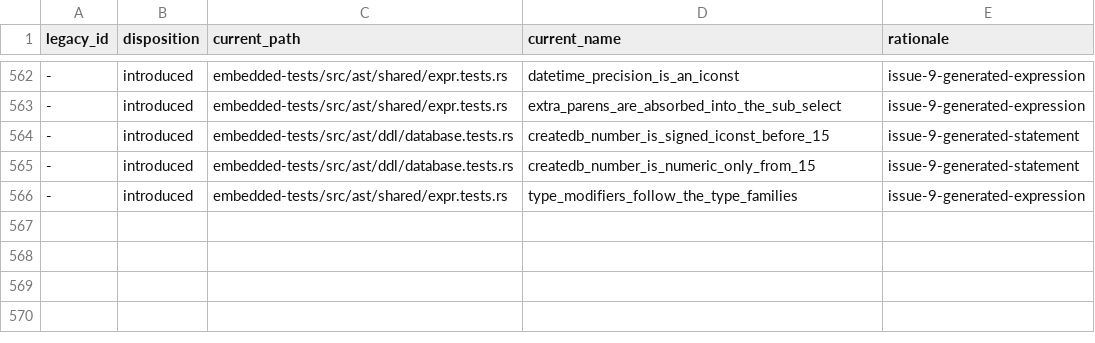
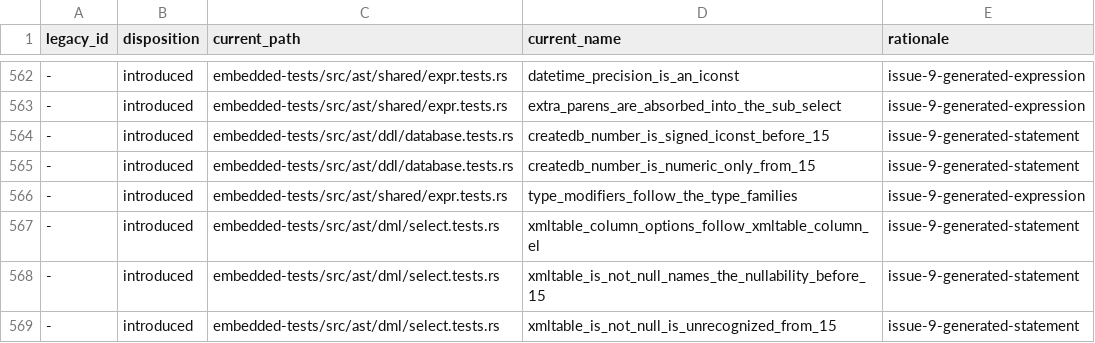
Before and after one commit to freshtonic/pg-sql, a TSV file: embedded-tests/reconciliation.tsv, drawn as a sheet; only a part is shown, gaps mark what is left out; the diff names each change by its address in the sheet, - before the commit and + after, or states it on an @@ line.

Commit message:
fix: make XMLTABLE column options an any-order list with gram.y's checks
gram.y xmltable_column_option_list takes the column options in any
order, and the xmltable_column_el action reads them (REL_17_11 gram.y
14000-14090). pg-sql held PATH, DEFAULT and the nullability in fixed
fields, in a fixed order. So it rejected NOT NULL PATH 'a' and every
other order, rejected a quoted "path" and "default" from 17, and before
17 accepted any identifier as PATH.

XmlTableTypedColumn now holds zero_or_many!(XmlTableColumnOption). The
enum mirrors xmltable_column_option_el: Path (from 17), Default,
NotNull, Null, and Named (IDENT b_expr, XmlTableNamedOption). Declared
rules on the enum (freshtonic/recursa#141) do what the action does:

- A Named option whose folded name is path or default counts as PATH or
  DEFAULT. Before 15, is_not_null counts as the nullability.
- Each of PATH, DEFAULT and the nullability may appear once (14038,
  14047, 14056).
- Every other name is an unrecognized column option (14065).
- From 15, the name __pg__is_not_null is refused by name (commit
  2f48b4f075f; REL_15_19 gram.y 13867).

ident::fold_name gives the classification the scanner's folding.
XmlTableColumnPath, XmlTableColumnDefault and XmlTableColumnNull are
removed. The Path arm has a plain cfg gate: before 17 the same text is an
IDENT b_expr named path, so 17 adds no shape and records no requirement
(docs/minimum-version.md, class 4).

The action's messages name the column or the option. A declared rule
carries one static message, so these leave the name out.

An oracle probe of 36 option lists agrees with PostgreSQL at 14, 15 and
17.

Refs #85
Refs #87

```diff
--- a/embedded-tests/reconciliation.tsv
+++ b/embedded-tests/reconciliation.tsv
+row 567: - | introduced | embedded-tests/src/ast/dml/select.tests.rs | xmltable_column_options_follow_xmltable_column_el | issue-9-generated-statement
+row 568: - | introduced | embedded-tests/src/ast/dml/select.tests.rs | xmltable_is_not_null_names_the_nullability_before_15 | issue-9-generated-statement
+row 569: - | introduced | embedded-tests/src/ast/dml/select.tests.rs | xmltable_is_not_null_is_unrecognized_from_15 | issue-9-generated-statement
```
Also changed, not shown: embedded-tests/inventory.tsv, 5 other files.
